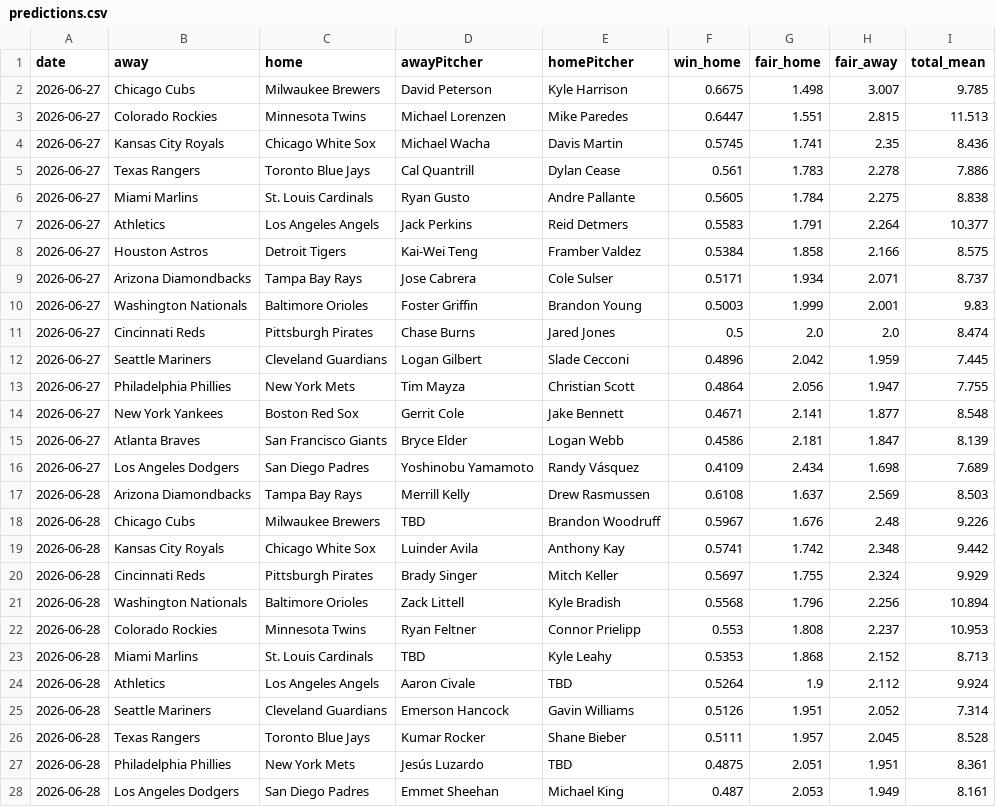
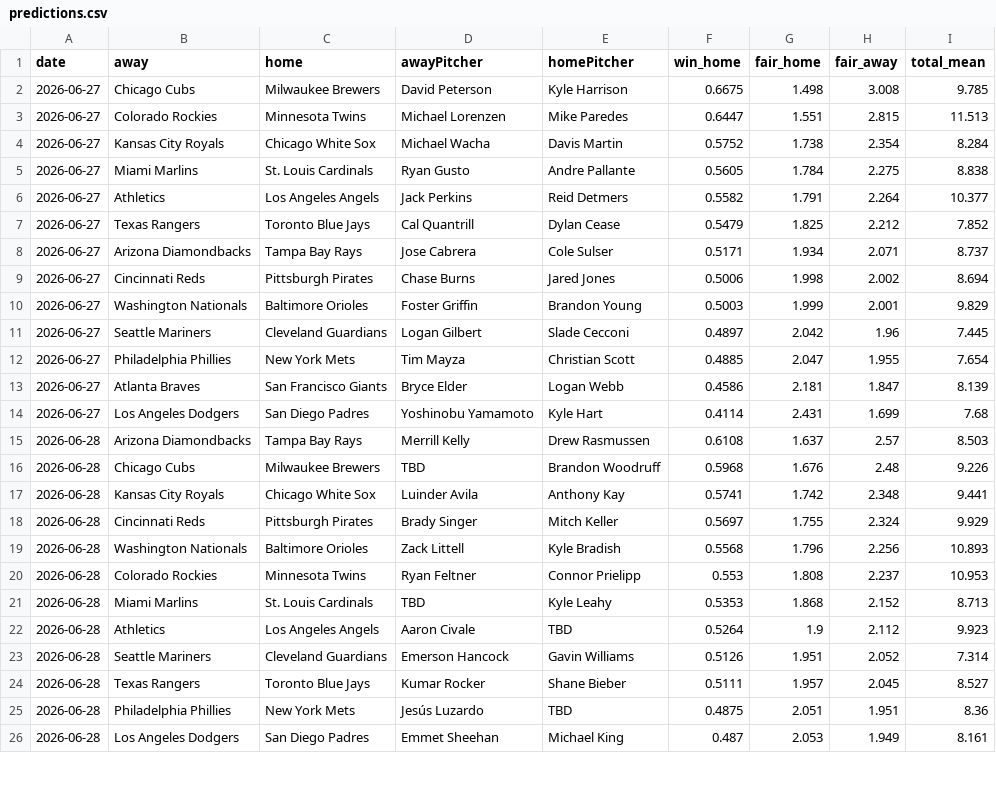
Before and after one commit to DanielTomaro13/MLB-Modelling, a CSV file: reports/predictions.csv, drawn as a sheet; only a part is shown; the diff covers the shown part only.

```diff
--- a/reports/predictions.csv
+++ b/reports/predictions.csv
@@ -1,28 +1,26 @@
 date,away,home,awayPitcher,homePitcher,win_home,fair_home,fair_away,total_mean
-2026-06-27,Chicago Cubs,Milwaukee Brewers,David Peterson,Kyle Harrison,0.6675,1.498,3.007,9.785
+2026-06-27,Chicago Cubs,Milwaukee Brewers,David Peterson,Kyle Harrison,0.6675,1.498,3.008,9.785
 2026-06-27,Colorado Rockies,Minnesota Twins,Michael Lorenzen,Mike Paredes,0.6447,1.551,2.815,11.513
-2026-06-27,Kansas City Royals,Chicago White Sox,Michael Wacha,Davis Martin,0.5745,1.741,2.35,8.436
-2026-06-27,Texas Rangers,Toronto Blue Jays,Cal Quantrill,Dylan Cease,0.561,1.783,2.278,7.886
+2026-06-27,Kansas City Royals,Chicago White Sox,Michael Wacha,Davis Martin,0.5752,1.738,2.354,8.284
 2026-06-27,Miami Marlins,St. Louis Cardinals,Ryan Gusto,Andre Pallante,0.5605,1.784,2.275,8.838
-2026-06-27,Athletics,Los Angeles Angels,Jack Perkins,Reid Detmers,0.5583,1.791,2.264,10.377
-2026-06-27,Houston Astros,Detroit Tigers,Kai-Wei Teng,Framber Valdez,0.5384,1.858,2.166,8.575
+2026-06-27,Athletics,Los Angeles Angels,Jack Perkins,Reid Detmers,0.5582,1.791,2.264,10.377
+2026-06-27,Texas Rangers,Toronto Blue Jays,Cal Quantrill,Dylan Cease,0.5479,1.825,2.212,7.852
 2026-06-27,Arizona Diamondbacks,Tampa Bay Rays,Jose Cabrera,Cole Sulser,0.5171,1.934,2.071,8.737
-2026-06-27,Washington Nationals,Baltimore Orioles,Foster Griffin,Brandon Young,0.5003,1.999,2.001,9.83
-2026-06-27,Cincinnati Reds,Pittsburgh Pirates,Chase Burns,Jared Jones,0.5,2.0,2.0,8.474
-2026-06-27,Seattle Mariners,Cleveland Guardians,Logan Gilbert,Slade Cecconi,0.4896,2.042,1.959,7.445
-2026-06-27,Philadelphia Phillies,New York Mets,Tim Mayza,Christian Scott,0.4864,2.056,1.947,7.755
-2026-06-27,New York Yankees,Boston Red Sox,Gerrit Cole,Jake Bennett,0.4671,2.141,1.877,8.548
+2026-06-27,Cincinnati Reds,Pittsburgh Pirates,Chase Burns,Jared Jones,0.5006,1.998,2.002,8.694
+2026-06-27,Washington Nationals,Baltimore Orioles,Foster Griffin,Brandon Young,0.5003,1.999,2.001,9.829
+2026-06-27,Seattle Mariners,Cleveland Guardians,Logan Gilbert,Slade Cecconi,0.4897,2.042,1.96,7.445
+2026-06-27,Philadelphia Phillies,New York Mets,Tim Mayza,Christian Scott,0.4885,2.047,1.955,7.654
 2026-06-27,Atlanta Braves,San Francisco Giants,Bryce Elder,Logan Webb,0.4586,2.181,1.847,8.139
-2026-06-27,Los Angeles Dodgers,San Diego Padres,Yoshinobu Yamamoto,Randy Vásquez,0.4109,2.434,1.698,7.689
-2026-06-28,Arizona Diamondbacks,Tampa Bay Rays,Merrill Kelly,Drew Rasmussen,0.6108,1.637,2.569,8.503
-2026-06-28,Chicago Cubs,Milwaukee Brewers,TBD,Brandon Woodruff,0.5967,1.676,2.48,9.226
-2026-06-28,Kansas City Royals,Chicago White Sox,Luinder Avila,Anthony Kay,0.5741,1.742,2.348,9.442
+2026-06-27,Los Angeles Dodgers,San Diego Padres,Yoshinobu Yamamoto,Kyle Hart,0.4114,2.431,1.699,7.68
+2026-06-28,Arizona Diamondbacks,Tampa Bay Rays,Merrill Kelly,Drew Rasmussen,0.6108,1.637,2.57,8.503
+2026-06-28,Chicago Cubs,Milwaukee Brewers,TBD,Brandon Woodruff,0.5968,1.676,2.48,9.226
+2026-06-28,Kansas City Royals,Chicago White Sox,Luinder Avila,Anthony Kay,0.5741,1.742,2.348,9.441
 2026-06-28,Cincinnati Reds,Pittsburgh Pirates,Brady Singer,Mitch Keller,0.5697,1.755,2.324,9.929
-2026-06-28,Washington Nationals,Baltimore Orioles,Zack Littell,Kyle Bradish,0.5568,1.796,2.256,10.894
+2026-06-28,Washington Nationals,Baltimore Orioles,Zack Littell,Kyle Bradish,0.5568,1.796,2.256,10.893
 2026-06-28,Colorado Rockies,Minnesota Twins,Ryan Feltner,Connor Prielipp,0.553,1.808,2.237,10.953
 2026-06-28,Miami Marlins,St. Louis Cardinals,TBD,Kyle Leahy,0.5353,1.868,2.152,8.713
-2026-06-28,Athletics,Los Angeles Angels,Aaron Civale,TBD,0.5264,1.9,2.112,9.924
+2026-06-28,Athletics,Los Angeles Angels,Aaron Civale,TBD,0.5264,1.9,2.112,9.923
 2026-06-28,Seattle Mariners,Cleveland Guardians,Emerson Hancock,Gavin Williams,0.5126,1.951,2.052,7.314
-2026-06-28,Texas Rangers,Toronto Blue Jays,Kumar Rocker,Shane Bieber,0.5111,1.957,2.045,8.528
-2026-06-28,Philadelphia Phillies,New York Mets,Jesús Luzardo,TBD,0.4875,2.051,1.951,8.361
+2026-06-28,Texas Rangers,Toronto Blue Jays,Kumar Rocker,Shane Bieber,0.5111,1.957,2.045,8.527
+2026-06-28,Philadelphia Phillies,New York Mets,Jesús Luzardo,TBD,0.4875,2.051,1.951,8.36
 2026-06-28,Los Angeles Dodgers,San Diego Padres,Emmet Sheehan,Michael King,0.487,2.053,1.949,8.161
```
Also changed, not shown: 2 added rows, 2 removed rows and 46 edited cells elsewhere in this file, data/fixtures.csv, 6 other files.
